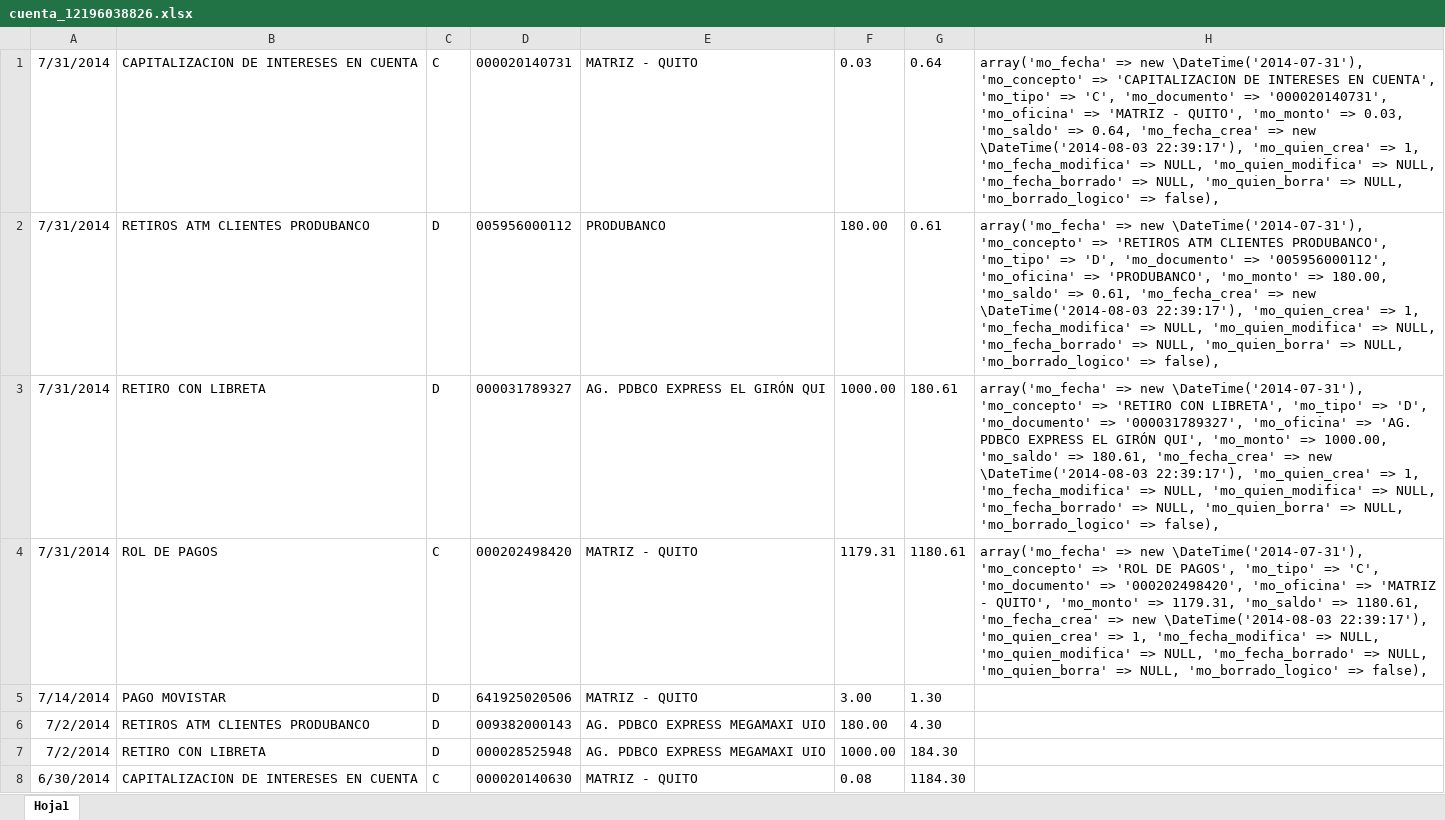
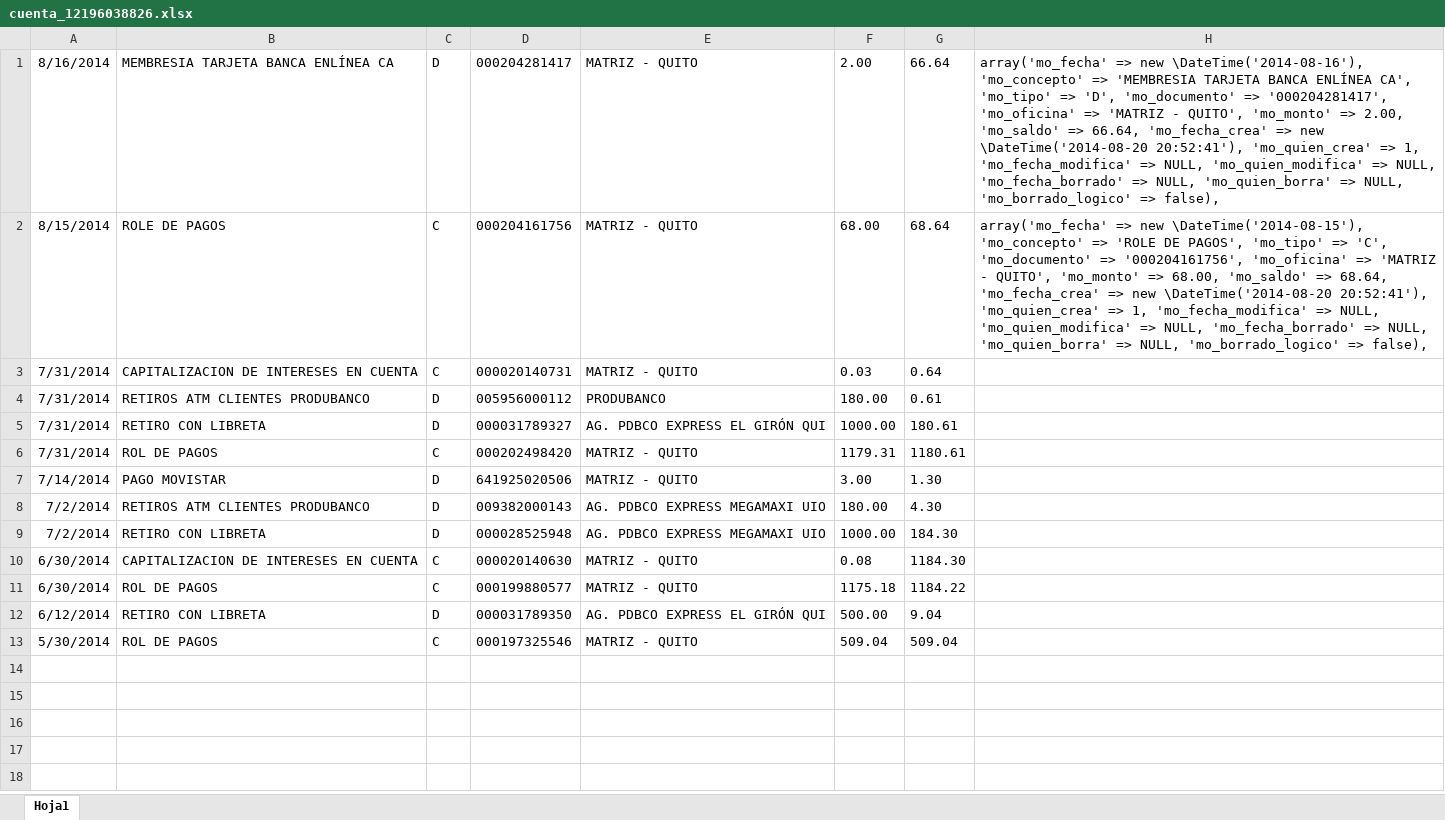
Before and after one commit to def3980/dml2, an Excel workbook: docs/backup/cuenta_12196038826.xlsx, sheet Hoja1, drawn as a sheet; only a part is shown; the shorter side is filled out with more unchanged rows; values as stored, in another font and other column widths than the file's, no borders; addresses are those after the commit; the diff names each change by its address in the sheet, - before the commit and + after, or states it on an @@ line.

```diff
--- a/docs/backup/cuenta_12196038826.xlsx (sheet Hoja1)
+++ b/docs/backup/cuenta_12196038826.xlsx (sheet Hoja1)
+row 1: 8/16/2014 | MEMBRESIA TARJETA BANCA ENLÍNEA CA | D | 000204281417 | MATRIZ - QUITO | 2.00 | 66.64 | array('mo_fecha' => new \DateTime('2014-08-16'), 'mo_concepto' => 'MEMBRESIA TARJETA BANCA ENLÍNEA CA', 'mo_tipo' => 'D', 'mo_documento' => '000204281417', 'mo_oficina' => 'MATRIZ - QUITO', 'mo_monto' => 2.00, 'mo_saldo' => 66.64, 'mo_fecha_crea' => new \DateTime('2014-08-20 20:52:41'), 'mo_quien_crea' => 1, 'mo_fecha_modifica' => NULL, 'mo_quien_modifica' => NULL, 'mo_fecha_borrado' => NULL, 'mo_quien_borra' => NULL, 'mo_borrado_logico' => false),
+row 2: 8/15/2014 | ROLE DE PAGOS | C | 000204161756 | MATRIZ - QUITO | 68.00 | 68.64 | array('mo_fecha' => new \DateTime('2014-08-15'), 'mo_concepto' => 'ROLE DE PAGOS', 'mo_tipo' => 'C', 'mo_documento' => '000204161756', 'mo_oficina' => 'MATRIZ - QUITO', 'mo_monto' => 68.00, 'mo_saldo' => 68.64, 'mo_fecha_crea' => new \DateTime('2014-08-20 20:52:41'), 'mo_quien_crea' => 1, 'mo_fecha_modifica' => NULL, 'mo_quien_modifica' => NULL, 'mo_fecha_borrado' => NULL, 'mo_quien_borra' => NULL, 'mo_borrado_logico' => false),
-H3: array('mo_fecha' => new \DateTime('2014-07-31'), 'mo_concepto' => 'CAPITALIZACION DE INTERESES EN CUENTA', 'mo_tipo' => 'C', 'mo_documento' => '000020140731', 'mo_oficina' => 'MATRIZ - QUITO', 'mo_monto' => 0.03, 'mo_saldo' => 0.64, 'mo_fecha_crea' => new \DateTime('2014-08-03 22:39:17'), 'mo_quien_crea' => 1, 'mo_fecha_modifica' => NULL, 'mo_quien_modifica' => NULL, 'mo_fecha_borrado' => NULL, 'mo_quien_borra' => NULL, 'mo_borrado_logico' => false),
+H3: (empty)
-H4: array('mo_fecha' => new \DateTime('2014-07-31'), 'mo_concepto' => 'RETIROS ATM CLIENTES PRODUBANCO', 'mo_tipo' => 'D', 'mo_documento' => '005956000112', 'mo_oficina' => 'PRODUBANCO', 'mo_monto' => 180.00, 'mo_saldo' => 0.61, 'mo_fecha_crea' => new \DateTime('2014-08-03 22:39:17'), 'mo_quien_crea' => 1, 'mo_fecha_modifica' => NULL, 'mo_quien_modifica' => NULL, 'mo_fecha_borrado' => NULL, 'mo_quien_borra' => NULL, 'mo_borrado_logico' => false),
+H4: (empty)
-H5: array('mo_fecha' => new \DateTime('2014-07-31'), 'mo_concepto' => 'RETIRO CON LIBRETA', 'mo_tipo' => 'D', 'mo_documento' => '000031789327', 'mo_oficina' => 'AG. PDBCO EXPRESS EL GIRÓN QUI', 'mo_monto' => 1000.00, 'mo_saldo' => 180.61, 'mo_fecha_crea' => new \DateTime('2014-08-03 22:39:17'), 'mo_quien_crea' => 1, 'mo_fecha_modifica' => NULL, 'mo_quien_modifica' => NULL, 'mo_fecha_borrado' => NULL, 'mo_quien_borra' => NULL, 'mo_borrado_logico' => false),
+H5: (empty)
-H6: array('mo_fecha' => new \DateTime('2014-07-31'), 'mo_concepto' => 'ROL DE PAGOS', 'mo_tipo' => 'C', 'mo_documento' => '000202498420', 'mo_oficina' => 'MATRIZ - QUITO', 'mo_monto' => 1179.31, 'mo_saldo' => 1180.61, 'mo_fecha_crea' => new \DateTime('2014-08-03 22:39:17'), 'mo_quien_crea' => 1, 'mo_fecha_modifica' => NULL, 'mo_quien_modifica' => NULL, 'mo_fecha_borrado' => NULL, 'mo_quien_borra' => NULL, 'mo_borrado_logico' => false),
+H6: (empty)
```
Also changed, not shown: docs/backup/cuenta_2200555126.xlsx, docs/backup/cuenta_2200555154.xlsx, 2 other files.
